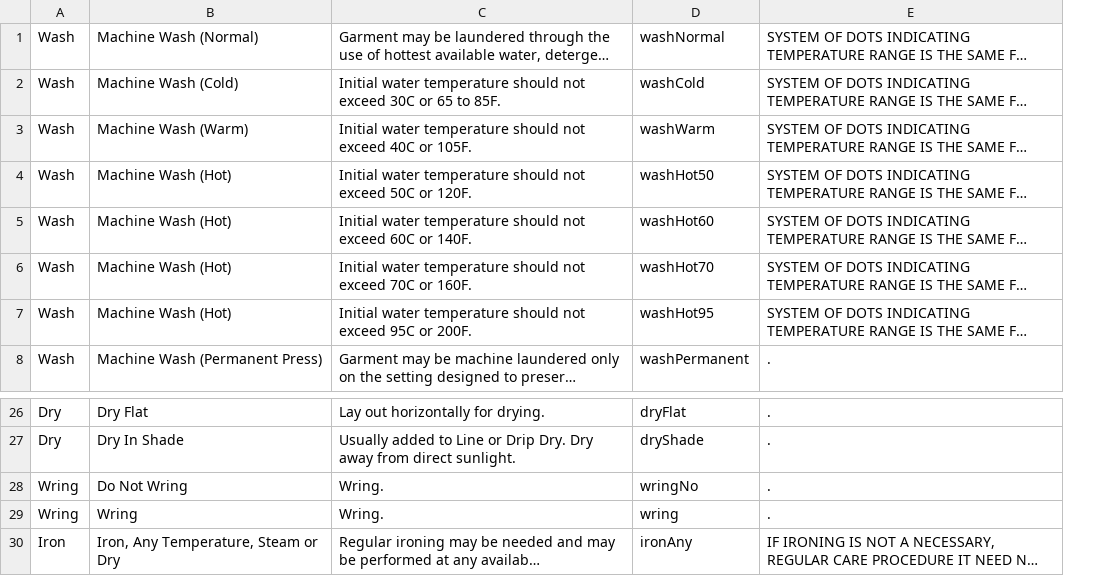
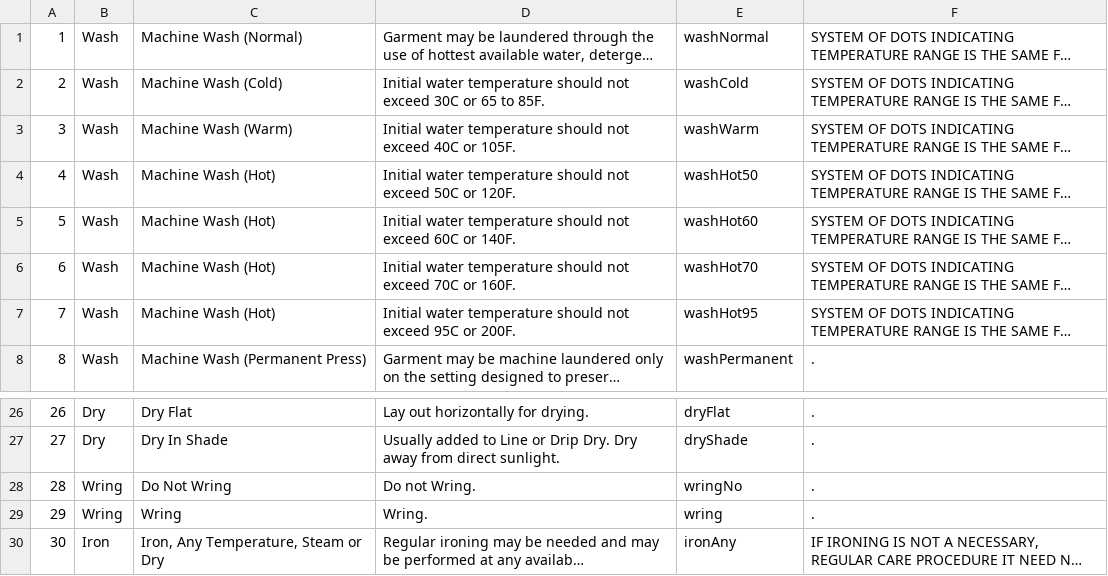
Before and after one commit to manuelainc/Wiper, a CSV file: Wiper/wiperData.csv, drawn as a sheet; only a part is shown, gaps mark what is left out; long unchanged cells end in …; addresses are those after the commit; the diff names each change by its address in the sheet, - before the commit and + after, or states it on an @@ line.

```diff
--- a/Wiper/wiperData.csv
+++ b/Wiper/wiperData.csv
+column A, rows 1-8: 1 | 2 | 3 | 4 | 5 | 6 | 7 | 8; rows 26-30: 26 | 27 | 28 | 29 | 30
-D28: Wring.
+D28: Do not Wring.
```
Also changed, not shown: 21 other files.
